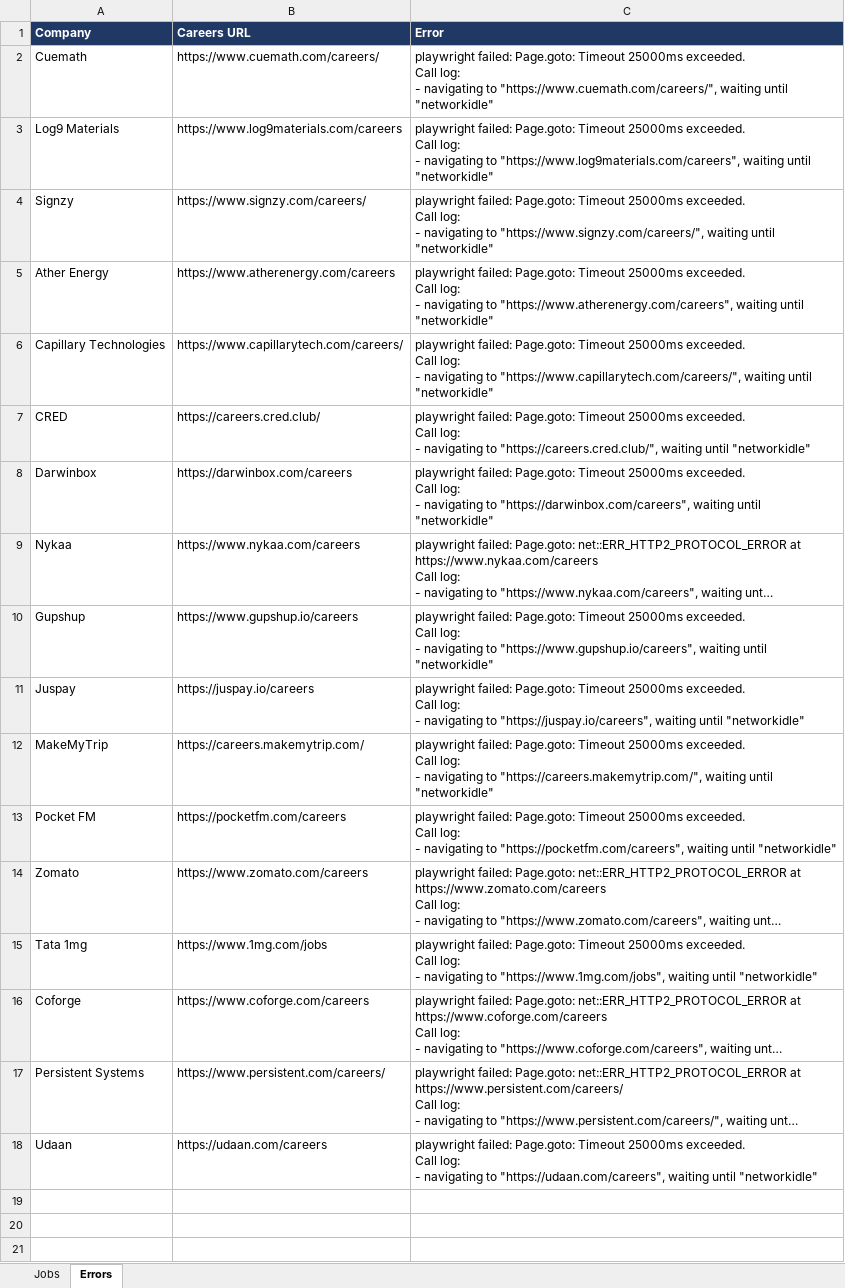
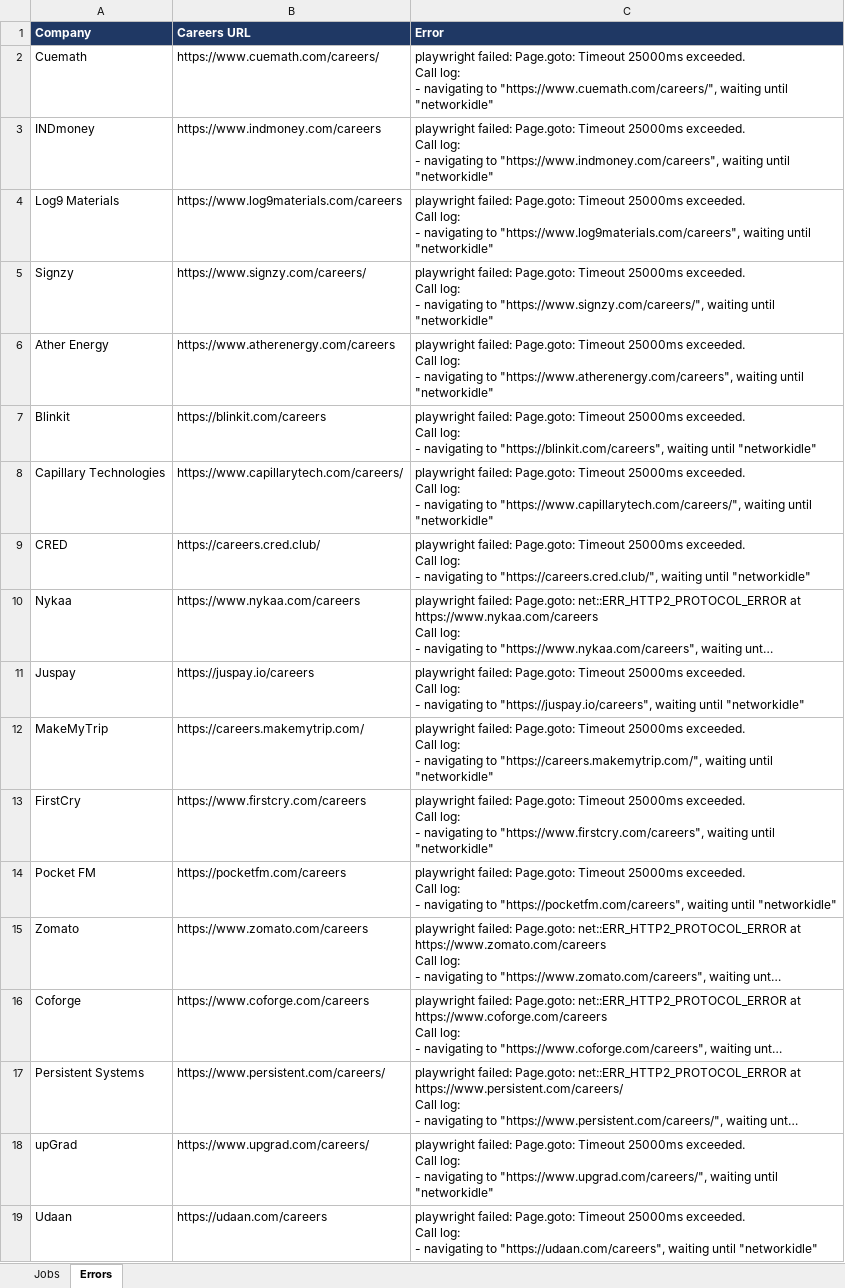
Before and after one commit to Lakshhiitaaa/JobTracker, an Excel workbook: reports/jobs_2026-10-02.xlsx, sheet Errors, drawn as a sheet; long unchanged cells end in …; values as stored, in another font and other column widths than the file's, no borders; removed rows and columns are numbered as before the commit, all else as after; ↵ is a line break in a cell; the diff names each change by its address in the sheet, - before the commit and + after, or states it on an @@ line.

```diff
--- a/reports/jobs_2026-10-02.xlsx (sheet Errors)
+++ b/reports/jobs_2026-10-02.xlsx (sheet Errors)
+row 3: INDmoney | https://www.indmoney.com/careers | playwright failed: Page.goto: Timeout 25000ms exceeded. ↵ Call log: ↵ - navigating to "https://www.indmoney.com/careers", waiting until "networkidle"
+row 7: Blinkit | https://blinkit.com/careers | playwright failed: Page.goto: Timeout 25000ms exceeded. ↵ Call log: ↵ - navigating to "https://blinkit.com/careers", waiting until "networkidle"
-row 8: Darwinbox | https://darwinbox.com/careers | playwright failed: Page.goto: Timeout 25000ms exceeded. ↵ Call log: ↵ - navigating to "https://darwinbox.com/careers", waiting until "networkidle"
-row 10: Gupshup | https://www.gupshup.io/careers | playwright failed: Page.goto: Timeout 25000ms exceeded. ↵ Call log: ↵ - navigating to "https://www.gupshup.io/careers", waiting until "networkidle"
+row 13: FirstCry | https://www.firstcry.com/careers | playwright failed: Page.goto: Timeout 25000ms exceeded. ↵ Call log: ↵ - navigating to "https://www.firstcry.com/careers", waiting until "networkidle"
-row 15: Tata 1mg | https://www.1mg.com/jobs | playwright failed: Page.goto: Timeout 25000ms exceeded. ↵ Call log: ↵ - navigating to "https://www.1mg.com/jobs", waiting until "networkidle"
+row 18: upGrad | https://www.upgrad.com/careers/ | playwright failed: Page.goto: Timeout 25000ms exceeded. ↵ Call log: ↵ - navigating to "https://www.upgrad.com/careers/", waiting until "networkidle"
```
Also changed, not shown: sheet Jobs, 1 other file.
